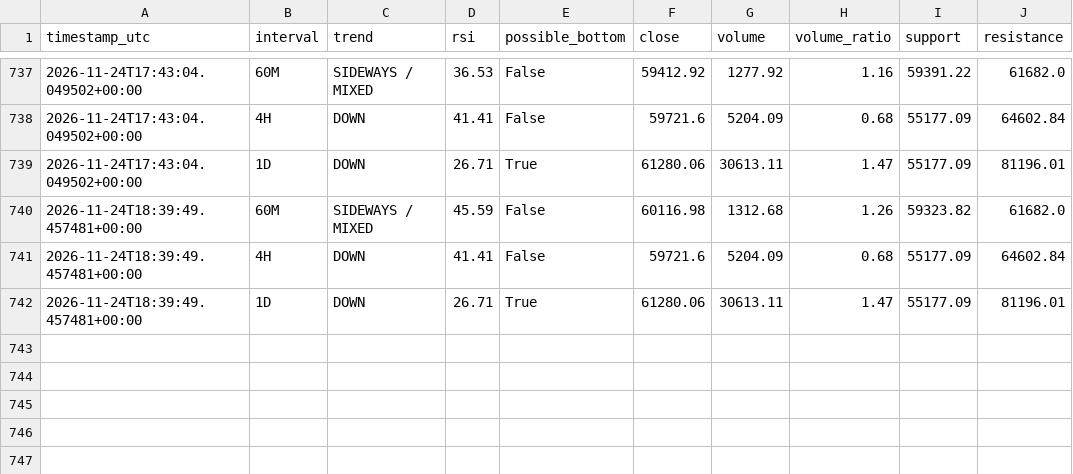
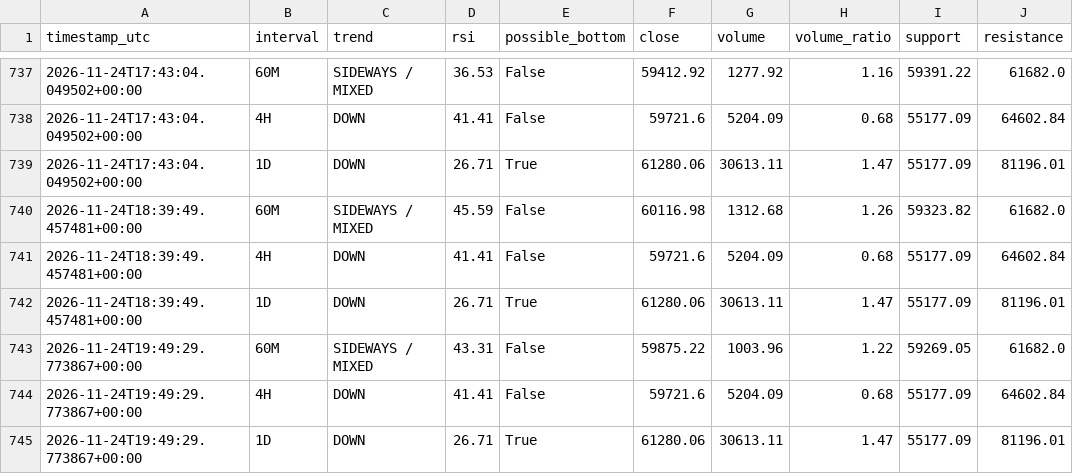
Before and after one commit to DeamonS58/btc-market-monitor-, a CSV file: btc-history.csv, drawn as a sheet; only a part is shown, gaps mark what is left out; the diff names each change by its address in the sheet, - before the commit and + after, or states it on an @@ line.

```diff
--- a/btc-history.csv
+++ b/btc-history.csv
+row 743: 2026-11-24T19:49:29.773867+00:00 | 60M | SIDEWAYS / MIXED | 43.31 | False | 59875.22 | 1003.96 | 1.22 | 59269.05 | 61682.0
+row 744: 2026-11-24T19:49:29.773867+00:00 | 4H | DOWN | 41.41 | False | 59721.6 | 5204.09 | 0.68 | 55177.09 | 64602.84
+row 745: 2026-11-24T19:49:29.773867+00:00 | 1D | DOWN | 26.71 | True | 61280.06 | 30613.11 | 1.47 | 55177.09 | 81196.01
```
Also changed, not shown: 1 other file.
